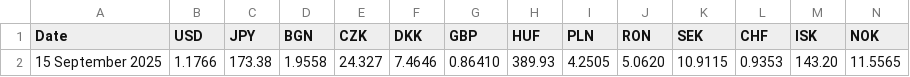
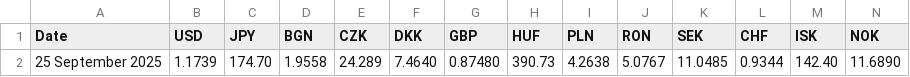
Before and after one commit to alexprengere/currencyconverter, a CSV file: currency_converter/eurofxref.csv, drawn as a sheet; only a part is shown; removed rows and columns are numbered as before the commit, all else as after; rows hold the shown columns only; the diff names each change by its address in the sheet, - before the commit and + after, or states it on an @@ line.

Commit message:
Update data

```diff
--- a/currency_converter/eurofxref.csv
+++ b/currency_converter/eurofxref.csv
-row 2: 15 September 2025 | 1.1766 | 173.38 | 1.9558 | 24.327 | 7.4646 | 0.86410 | 389.93 | 4.2505 | 5.0620 | 10.9115 | 0.9353 | 143.20 | 11.5565
+row 2: 25 September 2025 | 1.1739 | 174.70 | 1.9558 | 24.289 | 7.4640 | 0.87480 | 390.73 | 4.2638 | 5.0767 | 11.0485 | 0.9344 | 142.40 | 11.6890
```
Also changed, not shown: 1 other file.
